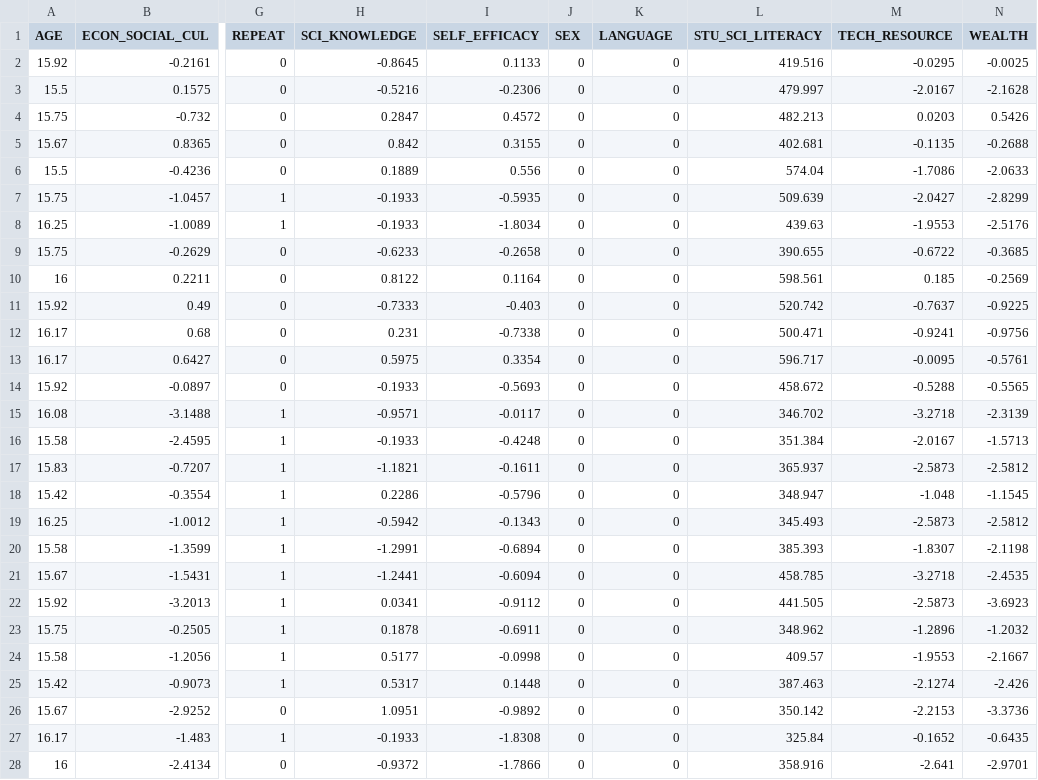
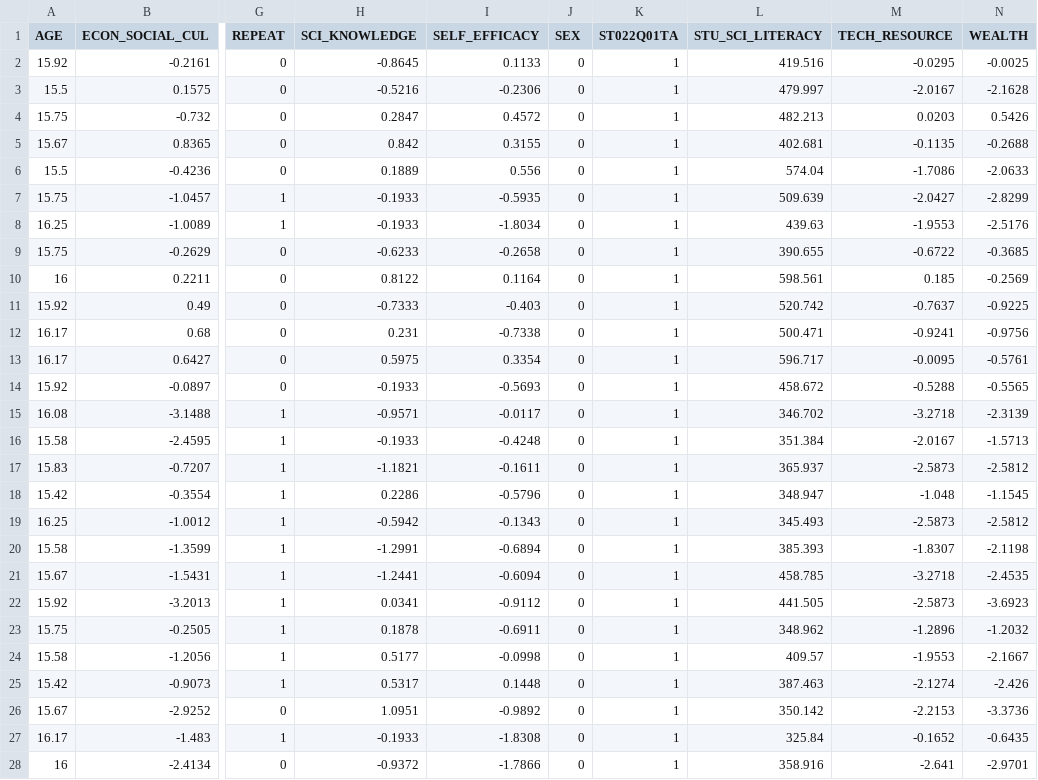
Before and after one commit to KennedyTO/R_Workshop, a CSV file: Data.csv, drawn as a sheet; only a part is shown, gaps mark what is left out; the diff covers the shown part only; the diff names each change by its address in the sheet, - before the commit and + after, or states it on an @@ line.

```diff
--- a/Data.csv
+++ b/Data.csv
-K1: LANGUAGE
+K1: ST022Q01TA
-K2:K28 (ST022Q01TA): 0
+K2:K28 (ST022Q01TA): 1
```
Also changed, not shown: 72 edited cells elsewhere in this file, 4 other files.
